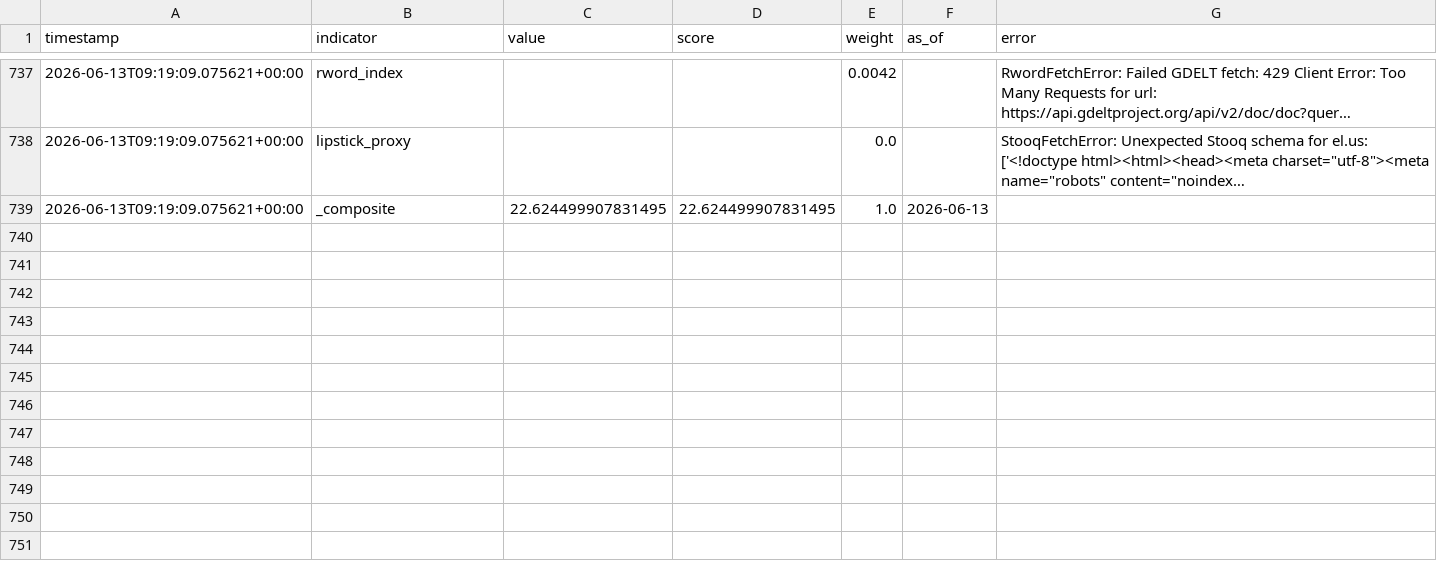
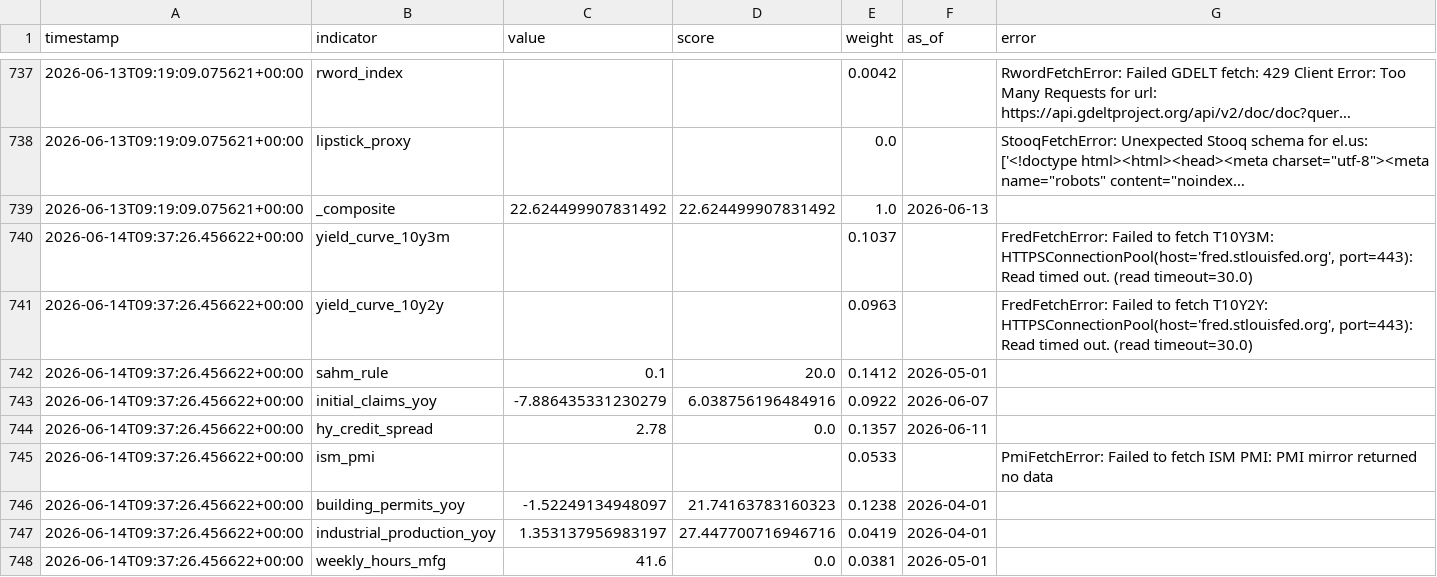
Before and after one commit to ipsitabasu/recession-indicator, a CSV file: data/history.csv, drawn as a sheet; only a part is shown, gaps mark what is left out; long unchanged cells end in …; the diff covers the shown part only; the diff names each change by its address in the sheet, - before the commit and + after, or states it on an @@ line.

Commit message:
data: daily refresh

```diff
--- a/data/history.csv
+++ b/data/history.csv
-C739 (value): 22.624499907831495
+C739 (value): 22.624499907831492
-D739 (score): 22.624499907831495
+D739 (score): 22.624499907831492
+row 740: 2026-06-14T09:37:26.456622+00:00 | yield_curve_10y3m |  |  | 0.1037 |  | FredFetchError: Failed to fetch T10Y3M: HTTPSConnectionPool(host='fred.stlouisfed.org', port=443): Read timed out. (read timeout=30.0)
+row 741: 2026-06-14T09:37:26.456622+00:00 | yield_curve_10y2y |  |  | 0.0963 |  | FredFetchError: Failed to fetch T10Y2Y: HTTPSConnectionPool(host='fred.stlouisfed.org', port=443): Read timed out. (read timeout=30.0)
+row 742: 2026-06-14T09:37:26.456622+00:00 | sahm_rule | 0.1 | 20.0 | 0.1412 | 2026-05-01
+row 743: 2026-06-14T09:37:26.456622+00:00 | initial_claims_yoy | -7.886435331230279 | 6.038756196484916 | 0.0922 | 2026-06-07
+row 744: 2026-06-14T09:37:26.456622+00:00 | hy_credit_spread | 2.78 | 0.0 | 0.1357 | 2026-06-11
+row 745: 2026-06-14T09:37:26.456622+00:00 | ism_pmi |  |  | 0.0533 |  | PmiFetchError: Failed to fetch ISM PMI: PMI mirror returned no data
+row 746: 2026-06-14T09:37:26.456622+00:00 | building_permits_yoy | -1.52249134948097 | 21.74163783160323 | 0.1238 | 2026-04-01
+row 747: 2026-06-14T09:37:26.456622+00:00 | industrial_production_yoy | 1.353137956983197 | 27.447700716946716 | 0.0419 | 2026-04-01
+row 748: 2026-06-14T09:37:26.456622+00:00 | weekly_hours_mfg | 41.6 | 0.0 | 0.0381 | 2026-05-01
```
Also changed, not shown: 9 added rows and 1 edited cell elsewhere in this file, 1 other file.
